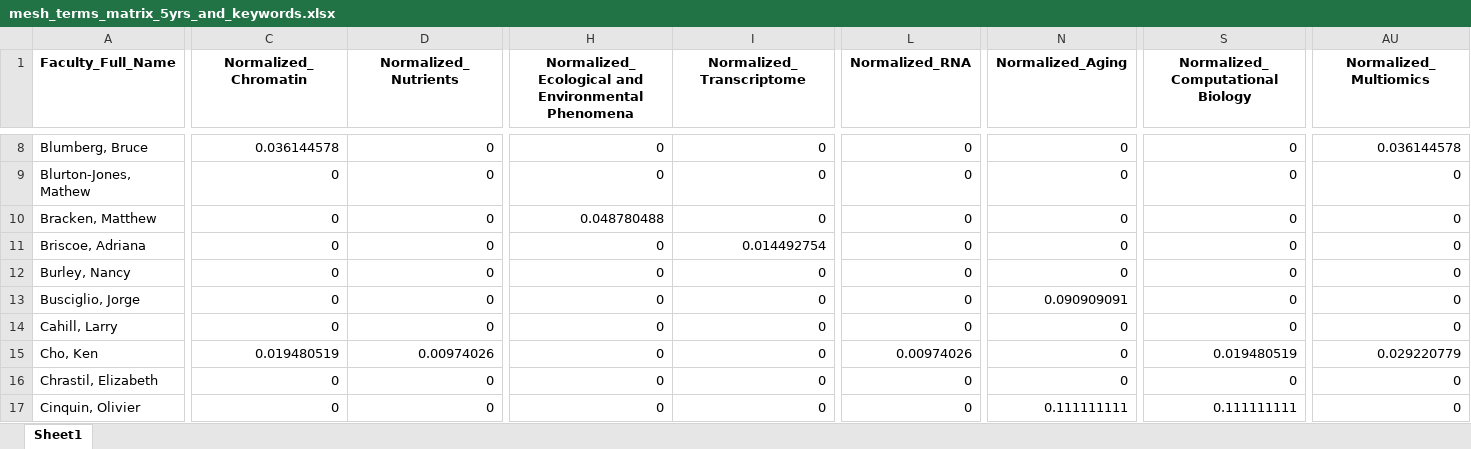
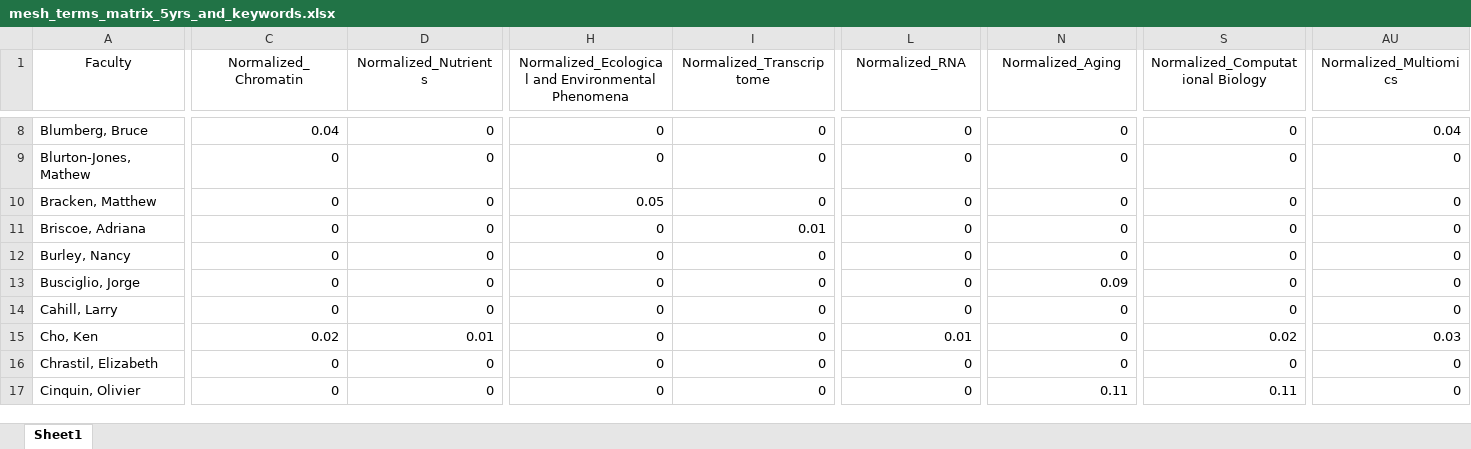
Before and after one commit to mital-i/faculty-clustering-project, an Excel workbook: mesh_terms_matrix_5yrs_and_keywords.xlsx, sheet Sheet1, drawn as a sheet; only a part is shown, gaps mark what is left out; values as stored, in another font and other column widths than the file's, no borders; the diff covers the shown part only; the diff names each change by its address in the sheet, - before the commit and + after, or states it on an @@ line.

Commit message:
fix faculty column

```diff
--- a/mesh_terms_matrix_5yrs_and_keywords.xlsx (sheet Sheet1)
+++ b/mesh_terms_matrix_5yrs_and_keywords.xlsx (sheet Sheet1)
-A1: Faculty_Full_Name
+A1: Faculty
-A1:AU1 bold: on
+A1:AU1 bold: off
-C8 (Normalized_Chromatin): 0.036144578
+C8 (Normalized_Chromatin): 0.04
-AU8 (Normalized_Multiomics): 0.036144578
+AU8 (Normalized_Multiomics): 0.04
-H10: 0.048780488
+H10: 0.05
-I11 (Normalized_Transcriptome): 0.014492754
+I11 (Normalized_Transcriptome): 0.01
-N13 (Normalized_Aging): 0.090909091
+N13 (Normalized_Aging): 0.09
-C15 (Normalized_Chromatin): 0.019480519
+C15 (Normalized_Chromatin): 0.02
-D15 (Normalized_Nutrients): 0.00974026
+D15 (Normalized_Nutrients): 0.01
-L15 (Normalized_RNA): 0.00974026
+L15 (Normalized_RNA): 0.01
-S15 (Normalized_Computational Biology): 0.019480519
+S15 (Normalized_Computational Biology): 0.02
-AU15 (Normalized_Multiomics): 0.029220779
+AU15 (Normalized_Multiomics): 0.03
-N17 (Normalized_Aging): 0.111111111
+N17 (Normalized_Aging): 0.11
-S17 (Normalized_Computational Biology): 0.111111111
+S17 (Normalized_Computational Biology): 0.11
```
Also changed, not shown: 702 edited cells and cell formats elsewhere in this sheet, 4 other files.
